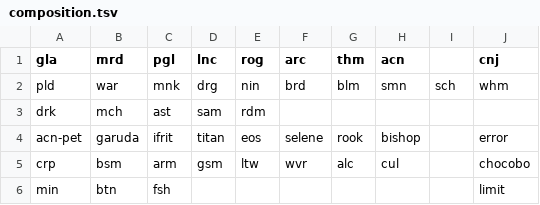
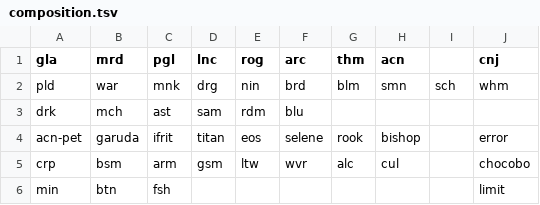
Before and after one commit to hibiyasleep/kagerou, a TSV file: share/img/composition.tsv, drawn as a sheet.

```diff
--- a/share/img/composition.tsv
+++ b/share/img/composition.tsv
@@ -2,3 +2,3 @@ gla	mrd	pgl	lnc	rog	arc	thm	acn		cnj
 pld	war	mnk	drg	nin	brd	blm	smn	sch	whm	
-drk	mch	ast	sam	rdm						
+drk	mch	ast	sam	rdm	blu					
 acn-pet	garuda	ifrit	titan	eos	selene	rook	bishop		error	
```
Also changed, not shown: 38 other files.
